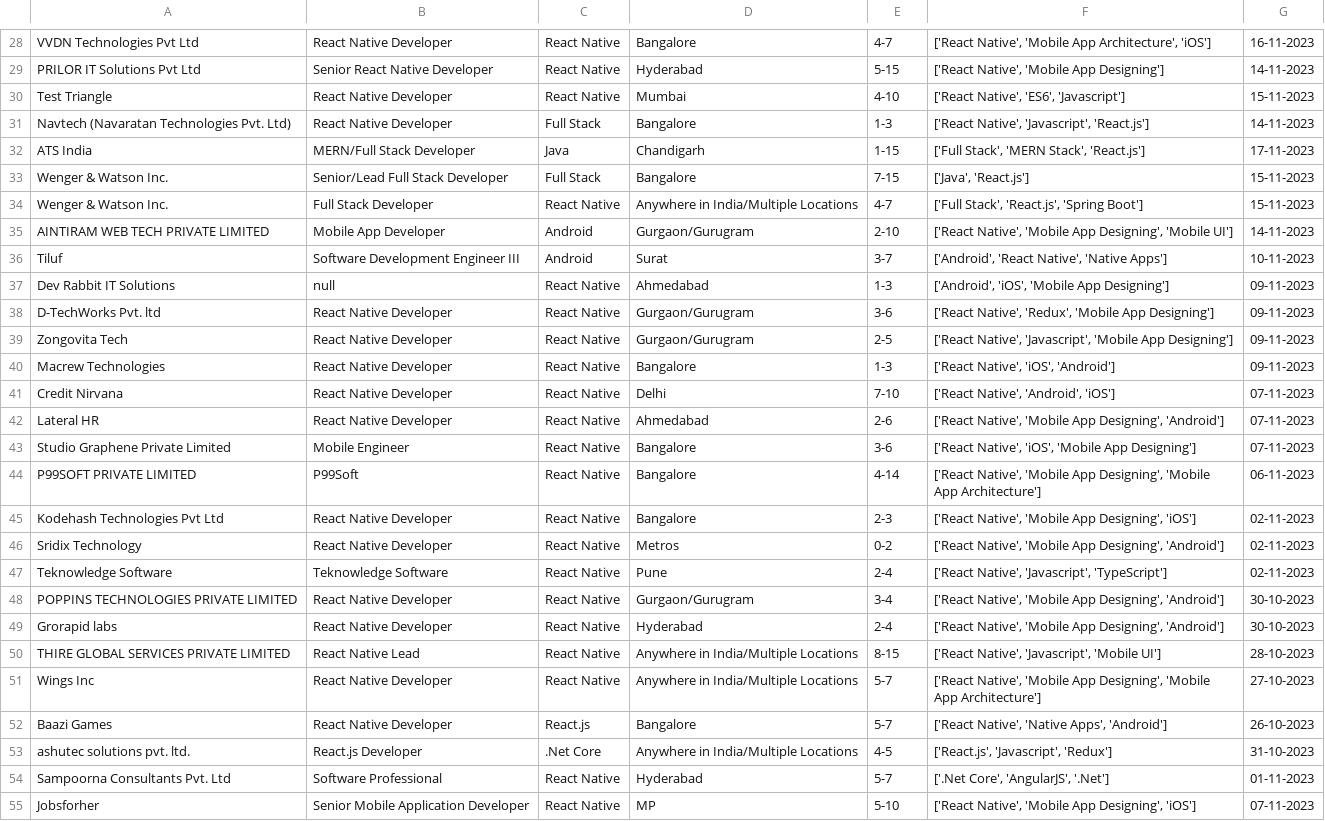
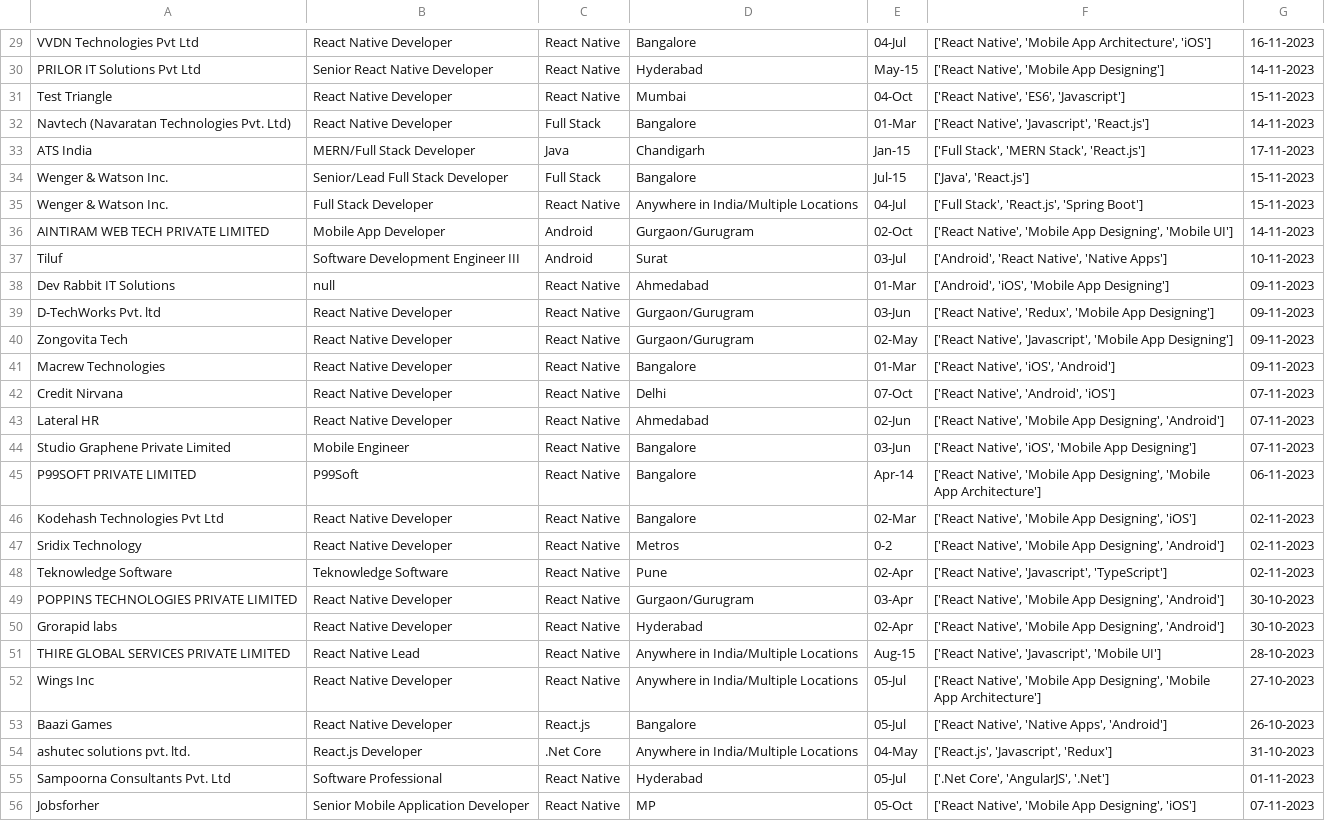
Before and after one commit to letsgoparth/minorproject, a CSV file: file.csv, drawn as a sheet; only a part is shown, gaps mark what is left out; addresses are those after the commit; the diff covers the shown part only; the diff names each change by its address in the sheet, - before the commit and + after, or states it on an @@ line.

```diff
--- a/file.csv
+++ b/file.csv
-E29: 4-7
+E29: 04-Jul
-E30: 5-15
+E30: May-15
-E31: 4-10
+E31: 04-Oct
-E32: 1-3
+E32: 01-Mar
-E33: 1-15
+E33: Jan-15
-E34: 7-15
+E34: Jul-15
-E35: 4-7
+E35: 04-Jul
-E36: 2-10
+E36: 02-Oct
-E37: 3-7
+E37: 03-Jul
-E38: 1-3
+E38: 01-Mar
-E39: 3-6
+E39: 03-Jun
-E40: 2-5
+E40: 02-May
-E41: 1-3
+E41: 01-Mar
-E42: 7-10
+E42: 07-Oct
-E43: 2-6
+E43: 02-Jun
-E44: 3-6
+E44: 03-Jun
-E45: 4-14
+E45: Apr-14
-E46: 2-3
+E46: 02-Mar
-E48: 2-4
+E48: 02-Apr
-E49: 3-4
+E49: 03-Apr
-E50: 2-4
+E50: 02-Apr
-E51: 8-15
+E51: Aug-15
-E52:E53: 5-7
+E52:E53: 05-Jul
-E54: 4-5
+E54: 04-May
-E55: 5-7
+E55: 05-Jul
-E56: 5-10
+E56: 05-Oct
```
Also changed, not shown: 1 added row and 54 edited cells elsewhere in this file, 50 other files.
